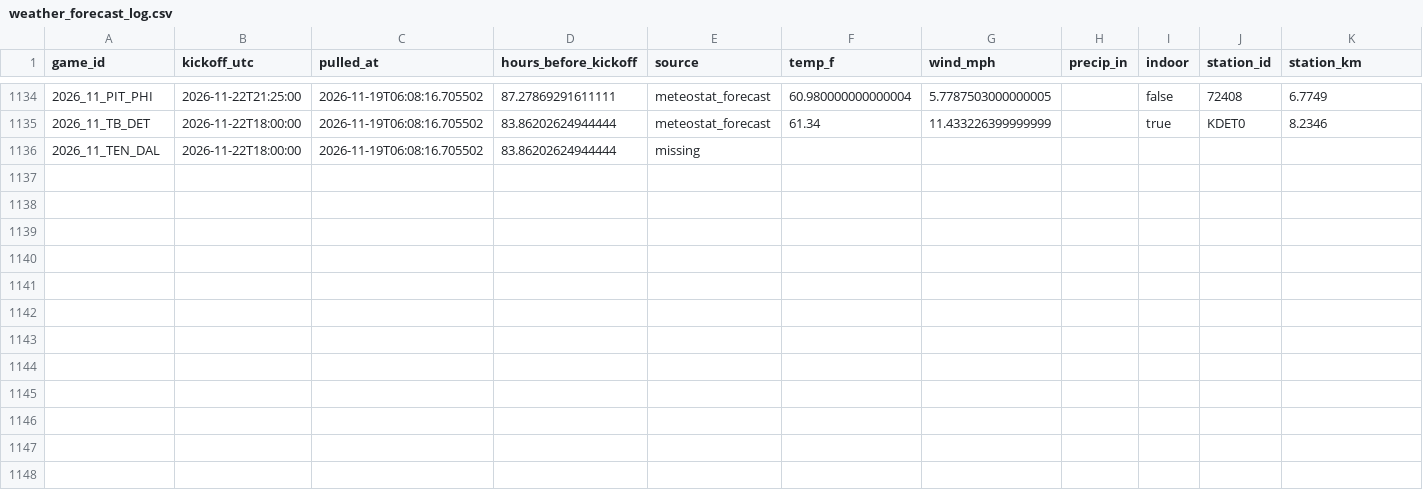
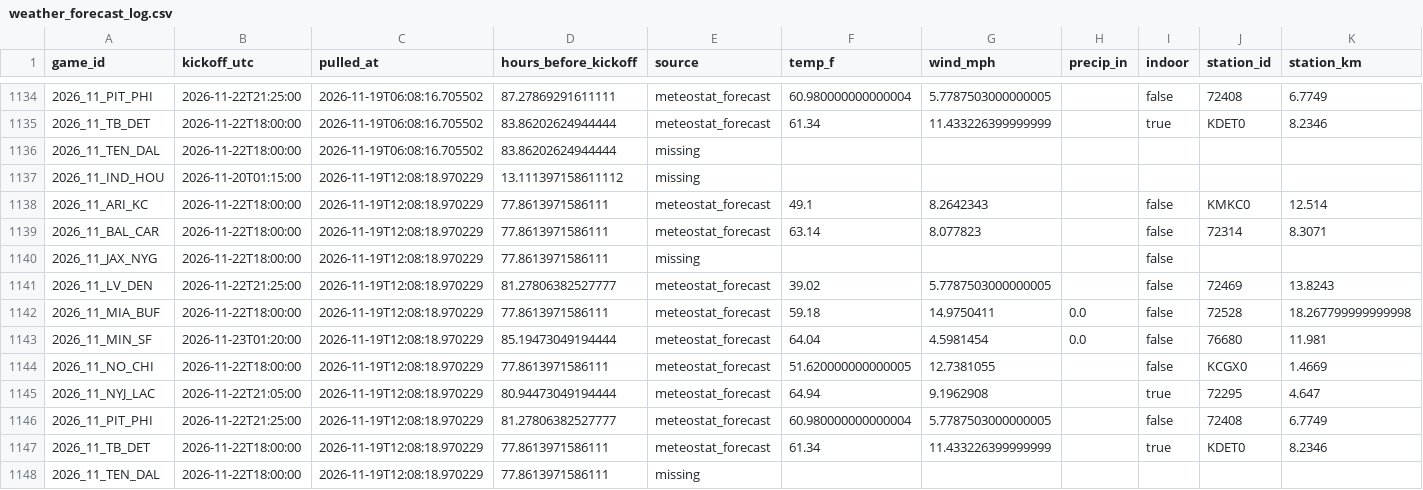
Before and after one commit to Lgulle1/Script-the-slate, a CSV file: records/weather_forecast_log.csv, drawn as a sheet; only a part is shown, gaps mark what is left out.

```diff
--- a/records/weather_forecast_log.csv
+++ b/records/weather_forecast_log.csv
@@ -1136 +1136,13 @@ game_id,kickoff_utc,pulled_at,hours_before_kickoff,source,temp_f,wind_mph,precip
 2026_11_TEN_DAL,2026-11-22T18:00:00,2026-11-19T06:08:16.705502,83.86202624944444,missing,,,,,,
+2026_11_IND_HOU,2026-11-20T01:15:00,2026-11-19T12:08:18.970229,13.111397158611112,missing,,,,,,
+2026_11_ARI_KC,2026-11-22T18:00:00,2026-11-19T12:08:18.970229,77.8613971586111,meteostat_forecast,49.1,8.2642343,,false,KMKC0,12.514
+2026_11_BAL_CAR,2026-11-22T18:00:00,2026-11-19T12:08:18.970229,77.8613971586111,meteostat_forecast,63.14,8.077823,,false,72314,8.3071
+2026_11_JAX_NYG,2026-11-22T18:00:00,2026-11-19T12:08:18.970229,77.8613971586111,missing,,,,false,,
+2026_11_LV_DEN,2026-11-22T21:25:00,2026-11-19T12:08:18.970229,81.27806382527777,meteostat_forecast,39.02,5.7787503000000005,,false,72469,13.8243
+2026_11_MIA_BUF,2026-11-22T18:00:00,2026-11-19T12:08:18.970229,77.8613971586111,meteostat_forecast,59.18,14.9750411,0.0,false,72528,18.267799999999998
+2026_11_MIN_SF,2026-11-23T01:20:00,2026-11-19T12:08:18.970229,85.19473049194444,meteostat_forecast,64.04,4.5981454,0.0,false,76680,11.981
+2026_11_NO_CHI,2026-11-22T18:00:00,2026-11-19T12:08:18.970229,77.8613971586111,meteostat_forecast,51.620000000000005,12.7381055,,false,KCGX0,1.4669
+2026_11_NYJ_LAC,2026-11-22T21:05:00,2026-11-19T12:08:18.970229,80.94473049194444,meteostat_forecast,64.94,9.1962908,,true,72295,4.647
+2026_11_PIT_PHI,2026-11-22T21:25:00,2026-11-19T12:08:18.970229,81.27806382527777,meteostat_forecast,60.980000000000004,5.7787503000000005,,false,72408,6.7749
+2026_11_TB_DET,2026-11-22T18:00:00,2026-11-19T12:08:18.970229,77.8613971586111,meteostat_forecast,61.34,11.433226399999999,,true,KDET0,8.2346
+2026_11_TEN_DAL,2026-11-22T18:00:00,2026-11-19T12:08:18.970229,77.8613971586111,missing,,,,,,
```
